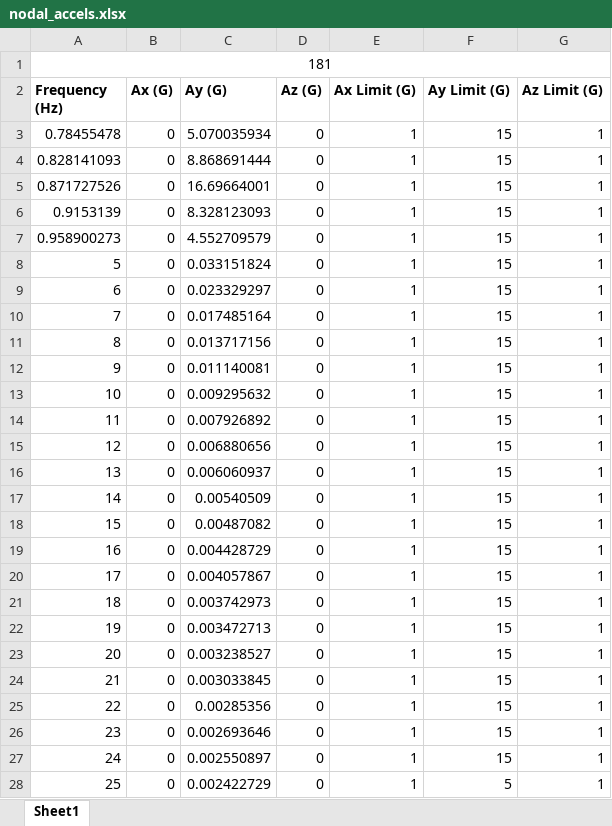
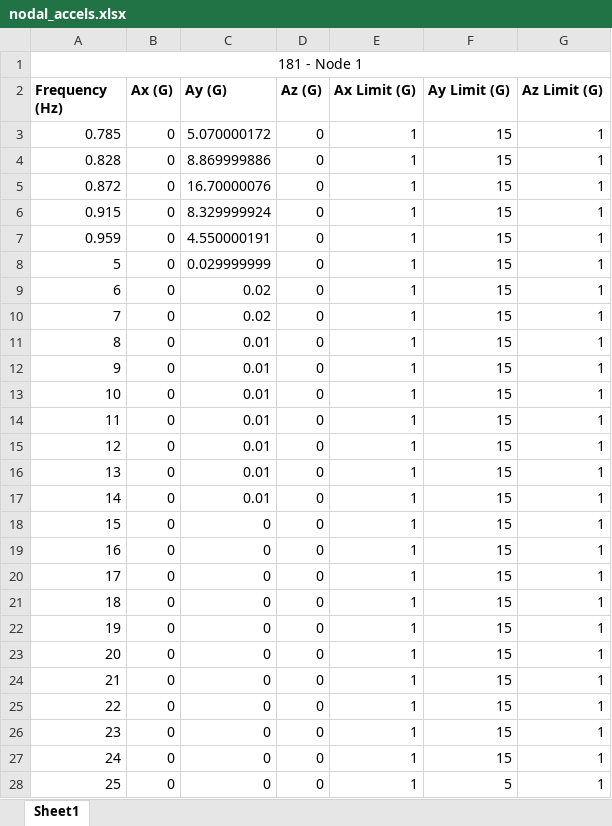
Before and after one commit to Bosque77/Structural-Analysis, an Excel workbook: nodal_accels.xlsx, sheet Sheet1, drawn as a sheet; only a part is shown; values as stored, in another font and other column widths than the file's, no borders; the diff covers the shown part only; the diff names each change by its address in the sheet, - before the commit and + after, or states it on an @@ line.

Commit message:
added name description as a function input for plot_nodal_accelerations and write_nodal_accelerations_to_excel

```diff
--- a/nodal_accels.xlsx (sheet Sheet1)
+++ b/nodal_accels.xlsx (sheet Sheet1)
-A1 (Frequency (Hz)): 181
+A1 (Frequency (Hz)): 181 - Node 1
-A3 (Frequency (Hz)): 0.78455478
+A3 (Frequency (Hz)): 0.785
-C3 (Ay (G)): 5.070035934
+C3 (Ay (G)): 5.070000172
-A4 (Frequency (Hz)): 0.828141093
+A4 (Frequency (Hz)): 0.828
-C4 (Ay (G)): 8.868691444
+C4 (Ay (G)): 8.869999886
-A5 (Frequency (Hz)): 0.871727526
+A5 (Frequency (Hz)): 0.872
-C5 (Ay (G)): 16.69664001
+C5 (Ay (G)): 16.70000076
-A6 (Frequency (Hz)): 0.9153139
+A6 (Frequency (Hz)): 0.915
-C6 (Ay (G)): 8.328123093
+C6 (Ay (G)): 8.329999924
-A7 (Frequency (Hz)): 0.958900273
+A7 (Frequency (Hz)): 0.959
-C7 (Ay (G)): 4.552709579
+C7 (Ay (G)): 4.550000191
-C8 (Ay (G)): 0.033151824
+C8 (Ay (G)): 0.029999999
-C9 (Ay (G)): 0.023329297
+C9 (Ay (G)): 0.02
-C10 (Ay (G)): 0.017485164
+C10 (Ay (G)): 0.02
-C11 (Ay (G)): 0.013717156
+C11 (Ay (G)): 0.01
-C12 (Ay (G)): 0.011140081
+C12 (Ay (G)): 0.01
-C13 (Ay (G)): 0.009295632
+C13 (Ay (G)): 0.01
-C14 (Ay (G)): 0.007926892
+C14 (Ay (G)): 0.01
-C15 (Ay (G)): 0.006880656
+C15 (Ay (G)): 0.01
-C16 (Ay (G)): 0.006060937
+C16 (Ay (G)): 0.01
-C17 (Ay (G)): 0.00540509
+C17 (Ay (G)): 0.01
-C18 (Ay (G)): 0.00487082
+C18 (Ay (G)): 0
-C19 (Ay (G)): 0.004428729
+C19 (Ay (G)): 0
-C20 (Ay (G)): 0.004057867
+C20 (Ay (G)): 0
-C21 (Ay (G)): 0.003742973
+C21 (Ay (G)): 0
-C22 (Ay (G)): 0.003472713
+C22 (Ay (G)): 0
-C23 (Ay (G)): 0.003238527
+C23 (Ay (G)): 0
-C24 (Ay (G)): 0.003033845
+C24 (Ay (G)): 0
-C25 (Ay (G)): 0.00285356
+C25 (Ay (G)): 0
-C26 (Ay (G)): 0.002693646
+C26 (Ay (G)): 0
-C27 (Ay (G)): 0.002550897
+C27 (Ay (G)): 0
-C28 (Ay (G)): 0.002422729
+C28 (Ay (G)): 0
```
Also changed, not shown: 85 edited cells elsewhere in this sheet, 3 other files.
